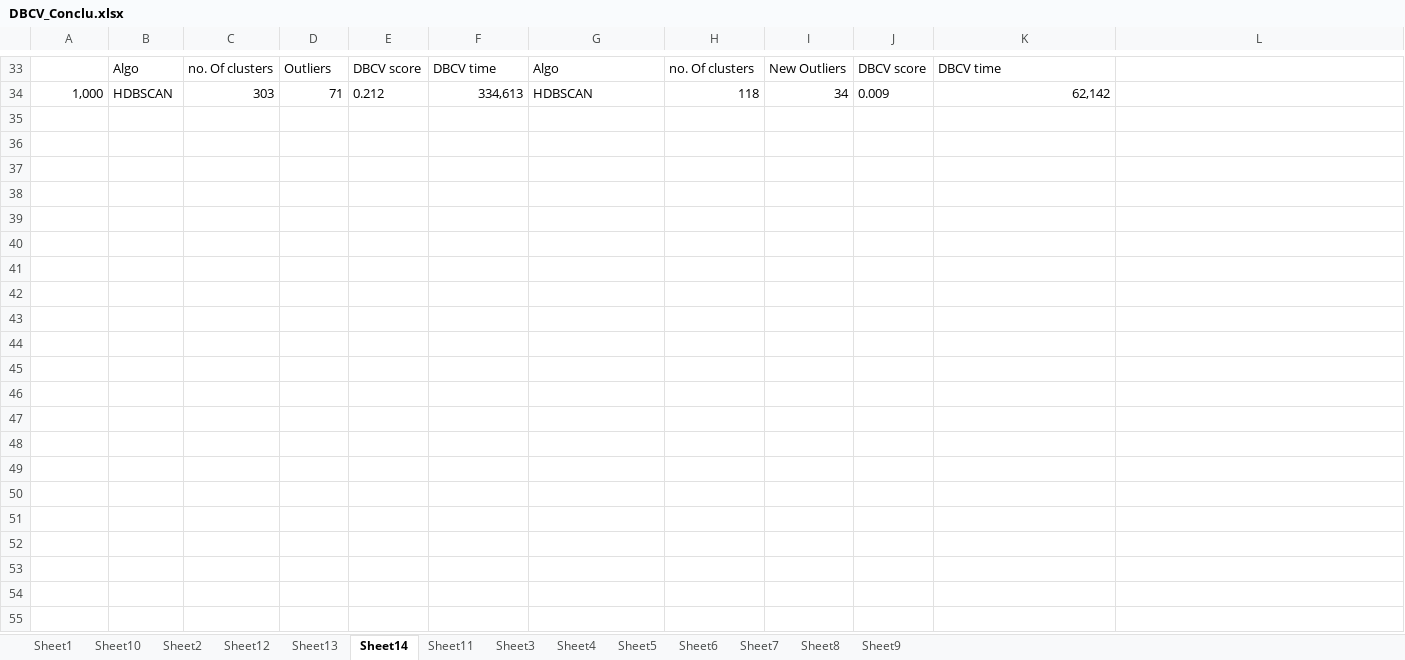
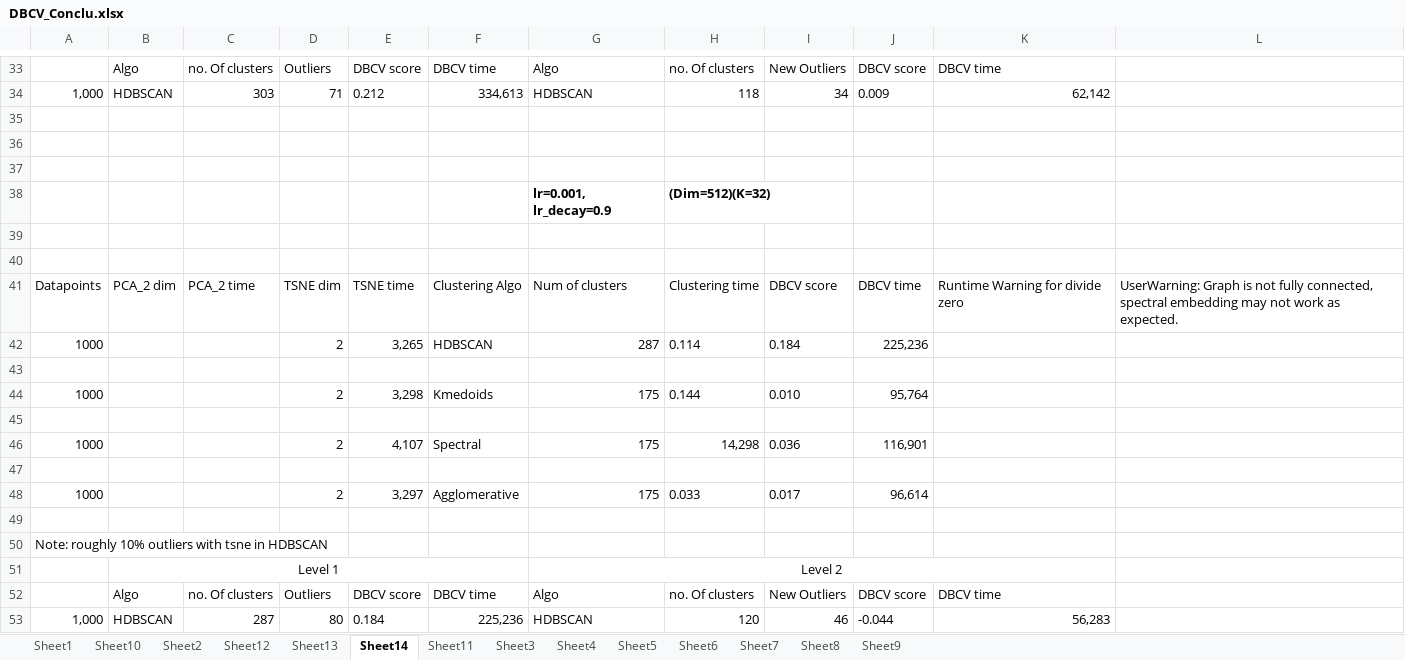
Before and after one commit to snehabanerjee2017/Thesis-Documentation, an Excel workbook: Experiments/DBCV_Conclu.xlsx, sheet Sheet14, drawn as a sheet; only a part is shown, gaps mark what is left out; values as stored, in another font and other column widths than the file's, no borders; the diff names each change by its address in the sheet, - before the commit and + after, or states it on an @@ line.

```diff
--- a/Experiments/DBCV_Conclu.xlsx (sheet Sheet14)
+++ b/Experiments/DBCV_Conclu.xlsx (sheet Sheet14)
+row 35: (empty)
+row 36: (empty)
+row 37: (empty)
+row 38:  |  |  |  |  |  | lr=0.001, lr_decay=0.9 | (Dim=512)(K=32)
+row 39: (empty)
+row 40: (empty)
+row 41: Datapoints | PCA_2 dim | PCA_2 time | TSNE dim | TSNE time | Clustering Algo | Num of clusters | Clustering time | DBCV score | DBCV time | Runtime Warning for divide zero | UserWarning: Graph is not fully connected, spectral embedding may not work as expected.
+row 42: 1000 |  |  | 2 | 3,265 | HDBSCAN | 287 | 0.114 | 0.184 | 225,236
+row 43: (empty)
+row 44: 1000 |  |  | 2 | 3,298 | Kmedoids | 175 | 0.144 | 0.010 | 95,764
+row 45: (empty)
+row 46: 1000 |  |  | 2 | 4,107 | Spectral | 175 | 14,298 | 0.036 | 116,901
+row 47: (empty)
+row 48: 1000 |  |  | 2 | 3,297 | Agglomerative | 175 | 0.033 | 0.017 | 96,614
+row 49: (empty)
+row 50: Note: roughly 10% outliers with tsne in HDBSCAN
+row 51:  | Level 1 |  |  |  |  | Level 2
+row 52:  | Algo | no. Of clusters | Outliers | DBCV score | DBCV time | Algo | no. Of clusters | New Outliers | DBCV score | DBCV time
+row 53: 1,000 | HDBSCAN | 287 | 80 | 0.184 | 225,236 | HDBSCAN | 120 | 46 | -0.044 | 56,283
```
Also changed, not shown: Experiments/DBCV_DGCNN.xlsx, 4 other files.
